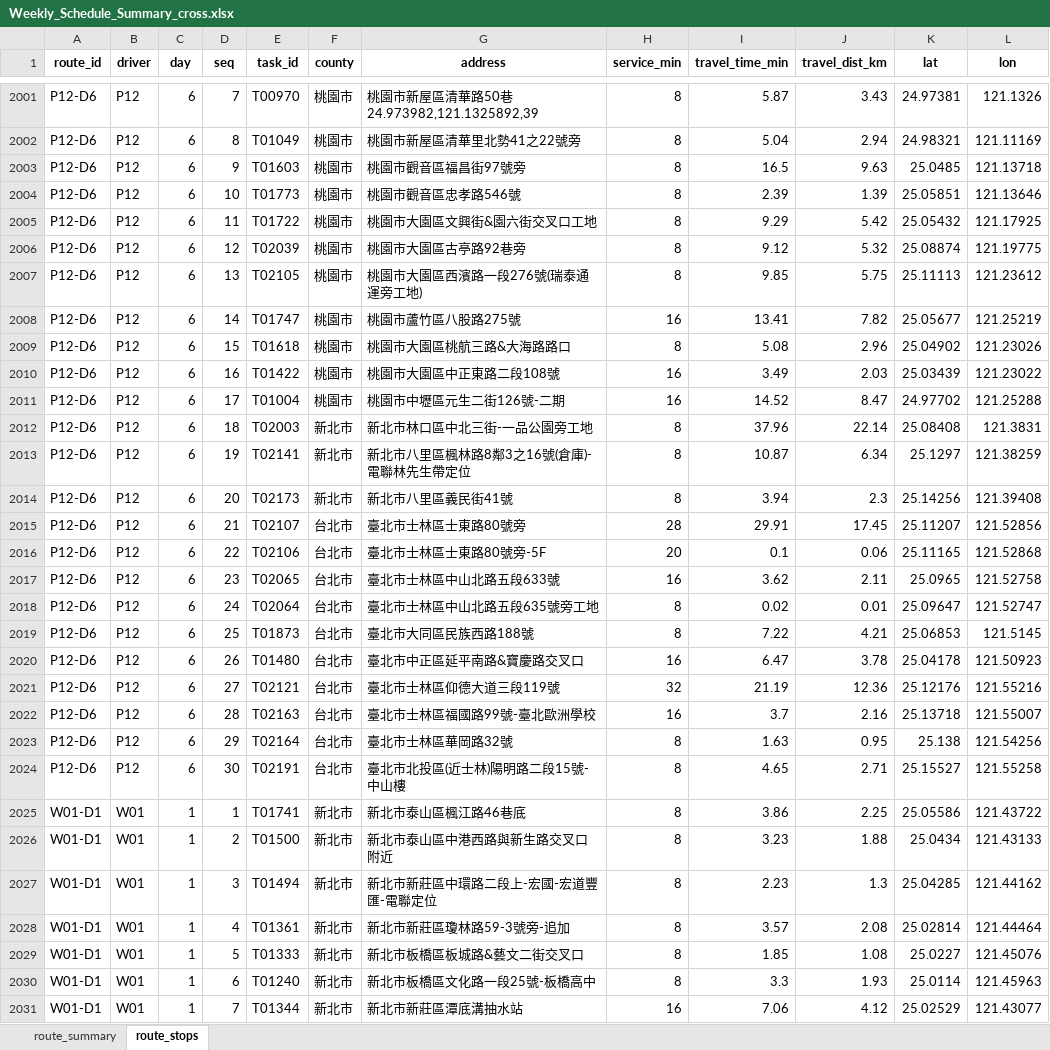
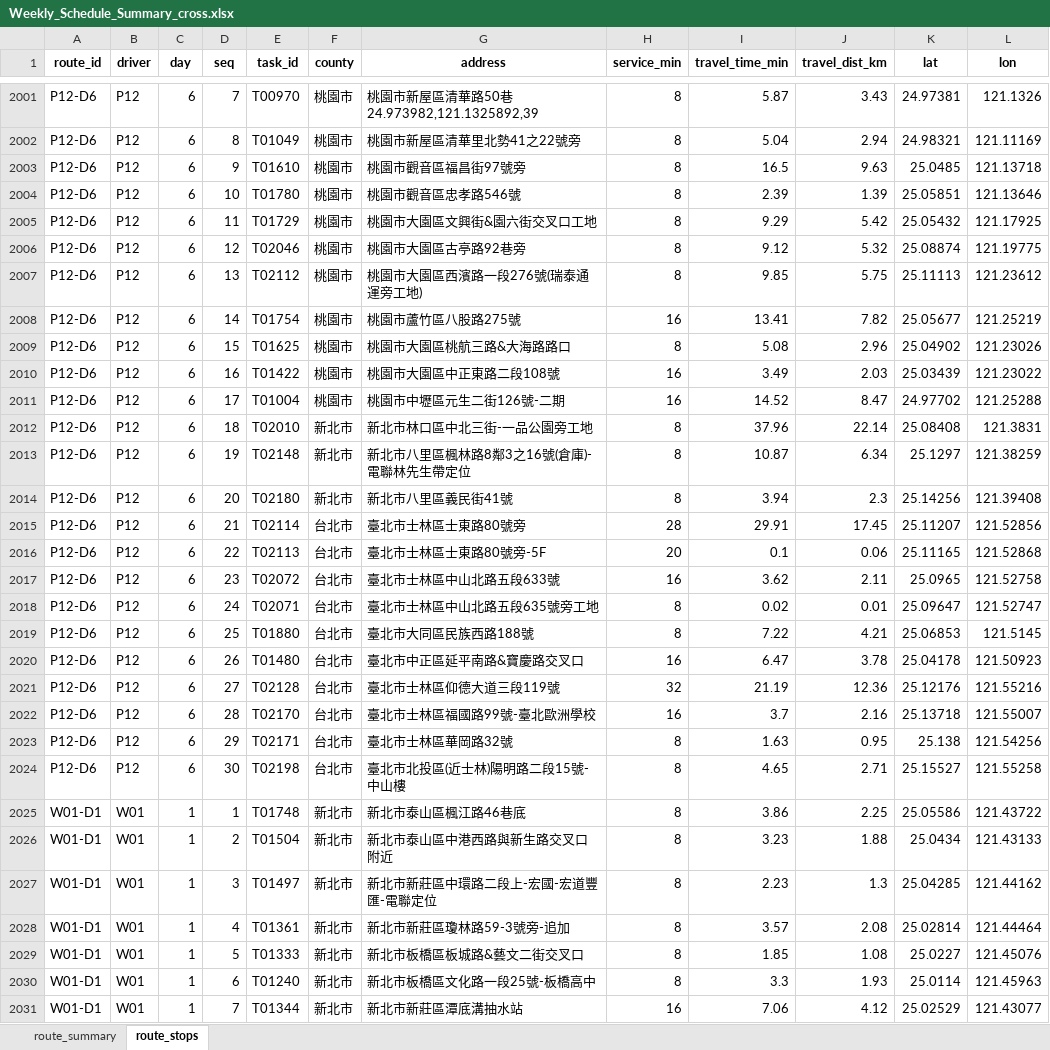
Before and after one commit to 11246018-beep/wc-route-planning, an Excel workbook: output/Weekly_Schedule_Summary_cross.xlsx, sheet route_stops, drawn as a sheet; only a part is shown, gaps mark what is left out; values as stored, in another font and other column widths than the file's, no borders; the diff covers the shown part only; the diff names each change by its address in the sheet, - before the commit and + after, or states it on an @@ line.

```diff
--- a/output/Weekly_Schedule_Summary_cross.xlsx (sheet route_stops)
+++ b/output/Weekly_Schedule_Summary_cross.xlsx (sheet route_stops)
-E2003 (task_id): T01603
+E2003 (task_id): T01610
-E2004 (task_id): T01773
+E2004 (task_id): T01780
-E2005 (task_id): T01722
+E2005 (task_id): T01729
-E2006 (task_id): T02039
+E2006 (task_id): T02046
-E2007 (task_id): T02105
+E2007 (task_id): T02112
-E2008 (task_id): T01747
+E2008 (task_id): T01754
-E2009 (task_id): T01618
+E2009 (task_id): T01625
-E2012 (task_id): T02003
+E2012 (task_id): T02010
-E2013 (task_id): T02141
+E2013 (task_id): T02148
-E2014 (task_id): T02173
+E2014 (task_id): T02180
-E2015 (task_id): T02107
+E2015 (task_id): T02114
-E2016 (task_id): T02106
+E2016 (task_id): T02113
-E2017 (task_id): T02065
+E2017 (task_id): T02072
-E2018 (task_id): T02064
+E2018 (task_id): T02071
-E2019 (task_id): T01873
+E2019 (task_id): T01880
-E2021 (task_id): T02121
+E2021 (task_id): T02128
-E2022 (task_id): T02163
+E2022 (task_id): T02170
-E2023 (task_id): T02164
+E2023 (task_id): T02171
-E2024 (task_id): T02191
+E2024 (task_id): T02198
-E2025 (task_id): T01741
+E2025 (task_id): T01748
-E2026 (task_id): T01500
+E2026 (task_id): T01504
-E2027 (task_id): T01494
+E2027 (task_id): T01497
```
Also changed, not shown: 7 added rows and 757 edited cells elsewhere in this sheet, sheet route_summary, output/Weekly_Schedule_Summary.xlsx, output/Weekly_Schedule_Summary_compact.xlsx, 1 other file.
